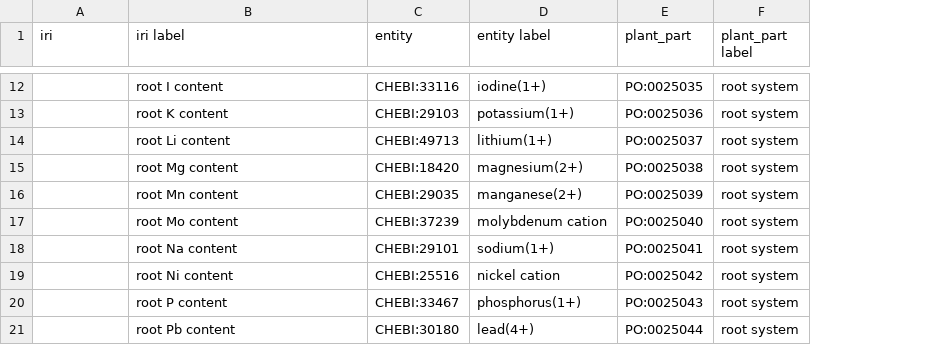
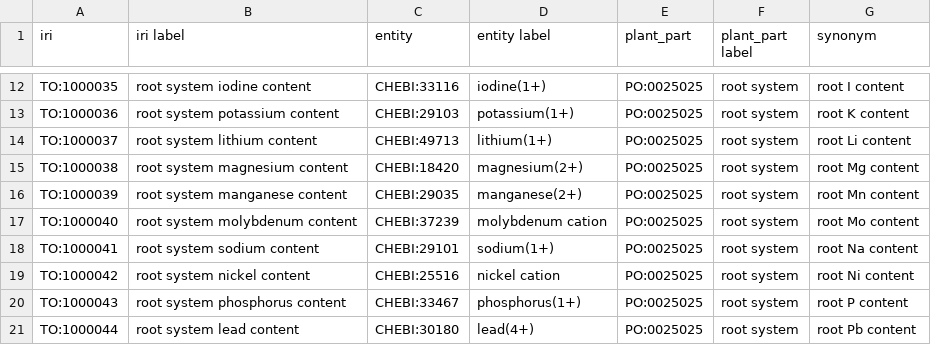
Before and after one commit to Planteome/plant-trait-ontology, a TSV file: patterns/new traits request/composition-McCouch.tsv, drawn as a sheet; only a part is shown, gaps mark what is left out; the diff covers the shown part only; the diff names each change by its address in the sheet, - before the commit and + after, or states it on an @@ line.

Commit message:
fixed typo and add synonyms

```diff
--- a/patterns/new traits request/composition-McCouch.tsv
+++ b/patterns/new traits request/composition-McCouch.tsv
+column G (synonym), rows 12-21: root I content | root K content | root Li content | root Mg content | root Mn content | root Mo content | root Na content | root Ni content | root P content | root Pb content
-A12 (iri): (empty)
+A12 (iri): TO:1000035
-B12 (iri label): root I content
+B12 (iri label): root system iodine content
-E12 (plant_part): PO:0025035
+E12 (plant_part): PO:0025025
-A13 (iri): (empty)
+A13 (iri): TO:1000036
-B13 (iri label): root K content
+B13 (iri label): root system potassium content
-E13 (plant_part): PO:0025036
+E13 (plant_part): PO:0025025
-A14 (iri): (empty)
+A14 (iri): TO:1000037
-B14 (iri label): root Li content
+B14 (iri label): root system lithium content
-E14 (plant_part): PO:0025037
+E14 (plant_part): PO:0025025
-A15 (iri): (empty)
+A15 (iri): TO:1000038
-B15 (iri label): root Mg content
+B15 (iri label): root system magnesium content
-E15 (plant_part): PO:0025038
+E15 (plant_part): PO:0025025
-A16 (iri): (empty)
+A16 (iri): TO:1000039
-B16 (iri label): root Mn content
+B16 (iri label): root system manganese content
-E16 (plant_part): PO:0025039
+E16 (plant_part): PO:0025025
-A17 (iri): (empty)
+A17 (iri): TO:1000040
-B17 (iri label): root Mo content
+B17 (iri label): root system molybdenum content
-E17 (plant_part): PO:0025040
+E17 (plant_part): PO:0025025
-A18 (iri): (empty)
+A18 (iri): TO:1000041
-B18 (iri label): root Na content
+B18 (iri label): root system sodium content
-E18 (plant_part): PO:0025041
+E18 (plant_part): PO:0025025
-A19 (iri): (empty)
+A19 (iri): TO:1000042
-B19 (iri label): root Ni content
+B19 (iri label): root system nickel content
-E19 (plant_part): PO:0025042
+E19 (plant_part): PO:0025025
-A20 (iri): (empty)
+A20 (iri): TO:1000043
-B20 (iri label): root P content
+B20 (iri label): root system phosphorus content
-E20 (plant_part): PO:0025043
+E20 (plant_part): PO:0025025
-A21 (iri): (empty)
+A21 (iri): TO:1000044
-B21 (iri label): root Pb content
+B21 (iri label): root system lead content
-E21 (plant_part): PO:0025044
+E21 (plant_part): PO:0025025
```
Also changed, not shown: 93 edited cells elsewhere in this file.
